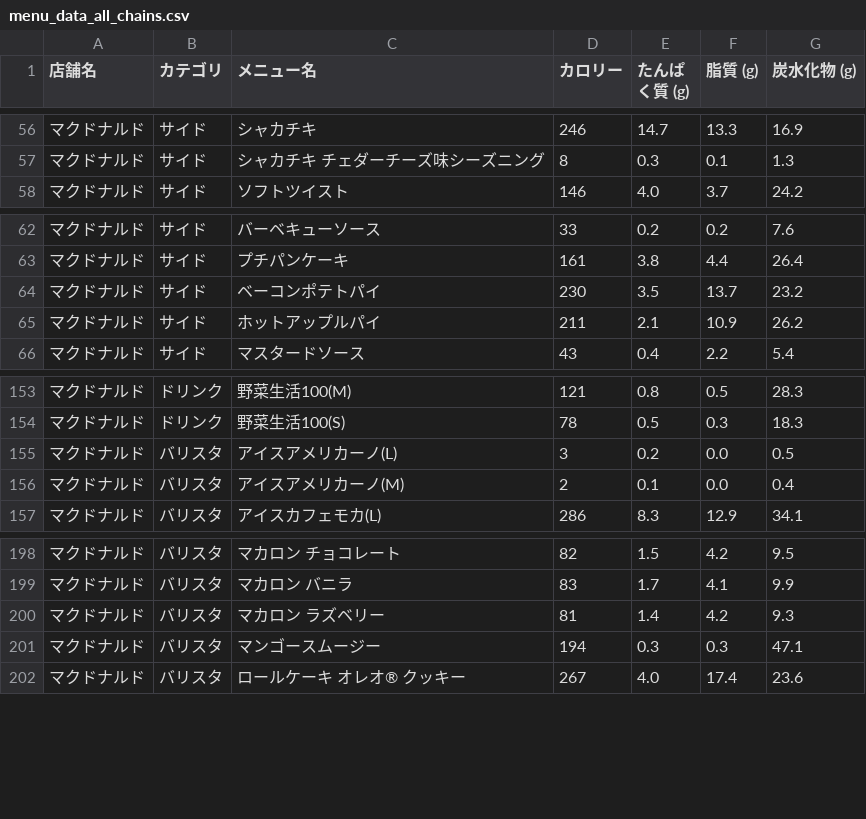
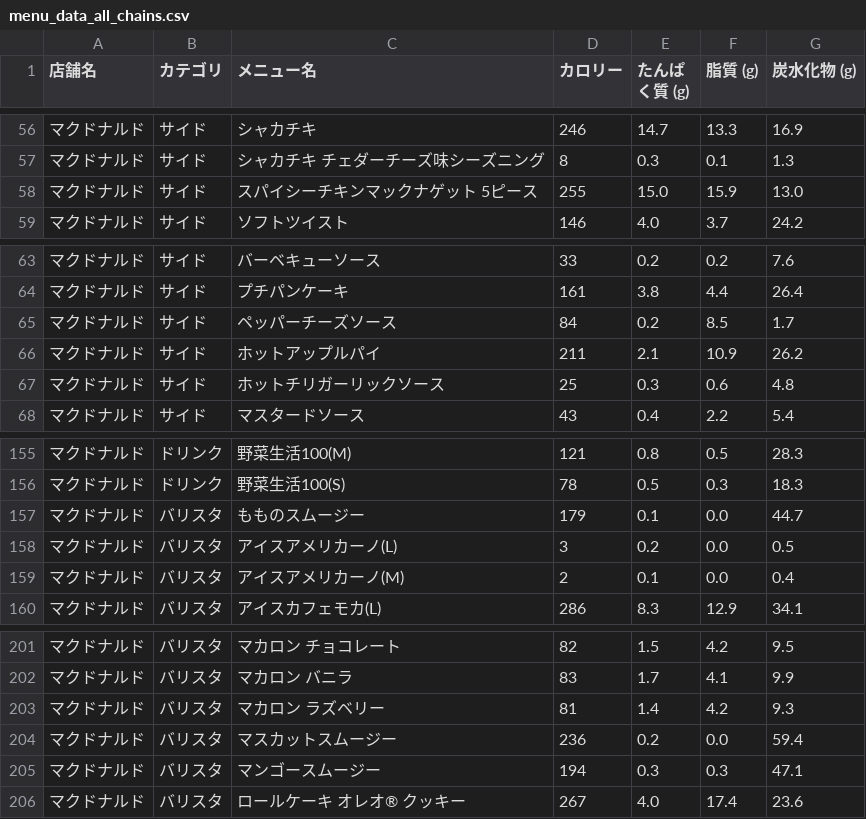
Before and after one commit to oimoemu/pfc-mcdonalds-auto, a CSV file: menu_data_all_chains.csv, drawn as a sheet; only a part is shown, gaps mark what is left out.

```diff
--- a/menu_data_all_chains.csv
+++ b/menu_data_all_chains.csv
@@ -57,2 +57,3 @@
 マクドナルド,サイド,シャカチキ チェダーチーズ味シーズニング,8,0.3,0.1,1.3
+マクドナルド,サイド,スパイシーチキンマックナゲット 5ピース,255,15.0,15.9,13.0
 マクドナルド,サイド,ソフトツイスト,146,4.0,3.7,24.2
@@ -63,4 +64,5 @@
 マクドナルド,サイド,プチパンケーキ,161,3.8,4.4,26.4
-マクドナルド,サイド,ベーコンポテトパイ,230,3.5,13.7,23.2
+マクドナルド,サイド,ペッパーチーズソース,84,0.2,8.5,1.7
 マクドナルド,サイド,ホットアップルパイ,211,2.1,10.9,26.2
+マクドナルド,サイド,ホットチリガーリックソース,25,0.3,0.6,4.8
 マクドナルド,サイド,マスタードソース,43,0.4,2.2,5.4
@@ -154,2 +156,3 @@
 マクドナルド,ドリンク,野菜生活100(S),78,0.5,0.3,18.3
+マクドナルド,バリスタ,もものスムージー,179,0.1,0.0,44.7
 マクドナルド,バリスタ,アイスアメリカーノ(L),3,0.2,0.0,0.5
@@ -200,2 +203,3 @@
 マクドナルド,バリスタ,マカロン ラズベリー,81,1.4,4.2,9.3
+マクドナルド,バリスタ,マスカットスムージー,236,0.2,0.0,59.4
 マクドナルド,バリスタ,マンゴースムージー,194,0.3,0.3,47.1
```
